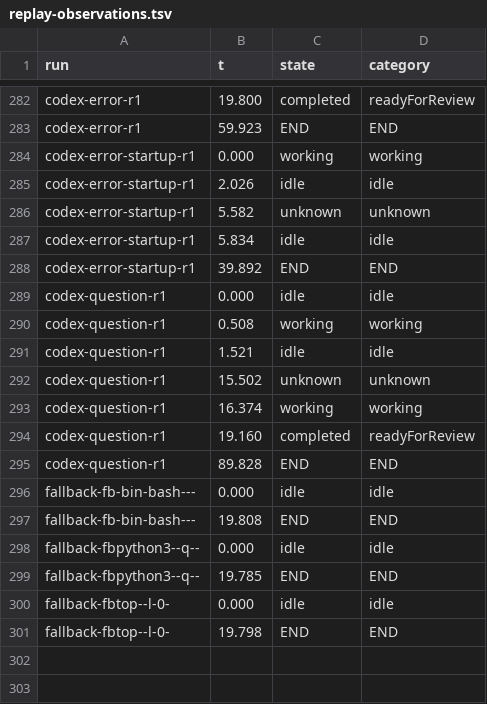
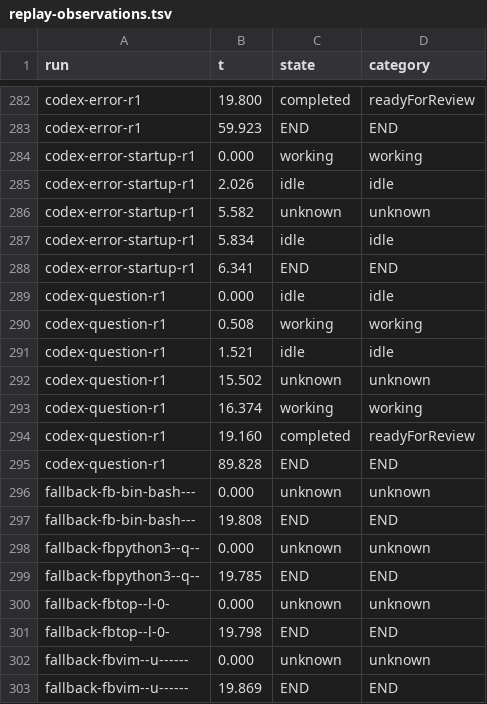
Before and after one commit to odaryo/agent-workflow-terminal, a TSV file: Spikes/gate3/evidence/replay-observations.tsv, drawn as a sheet; only a part is shown, gaps mark what is left out.

```diff
--- a/Spikes/gate3/evidence/replay-observations.tsv
+++ b/Spikes/gate3/evidence/replay-observations.tsv
@@ -287,3 +287,3 @@ codex-error-startup-r1	5.582	unknown	unknown
 codex-error-startup-r1	5.834	idle	idle
-codex-error-startup-r1	39.892	END	END
+codex-error-startup-r1	6.341	END	END
 codex-question-r1	0.000	idle	idle
@@ -295,7 +295,9 @@ codex-question-r1	19.160	completed	readyForReview
 codex-question-r1	89.828	END	END
-fallback-fb-bin-bash---	0.000	idle	idle
+fallback-fb-bin-bash---	0.000	unknown	unknown
 fallback-fb-bin-bash---	19.808	END	END
-fallback-fbpython3--q--	0.000	idle	idle
+fallback-fbpython3--q--	0.000	unknown	unknown
 fallback-fbpython3--q--	19.785	END	END
-fallback-fbtop--l-0-	0.000	idle	idle
+fallback-fbtop--l-0-	0.000	unknown	unknown
 fallback-fbtop--l-0-	19.798	END	END
+fallback-fbvim--u------	0.000	unknown	unknown
+fallback-fbvim--u------	19.869	END	END
```
Also changed, not shown: 3 other files.
